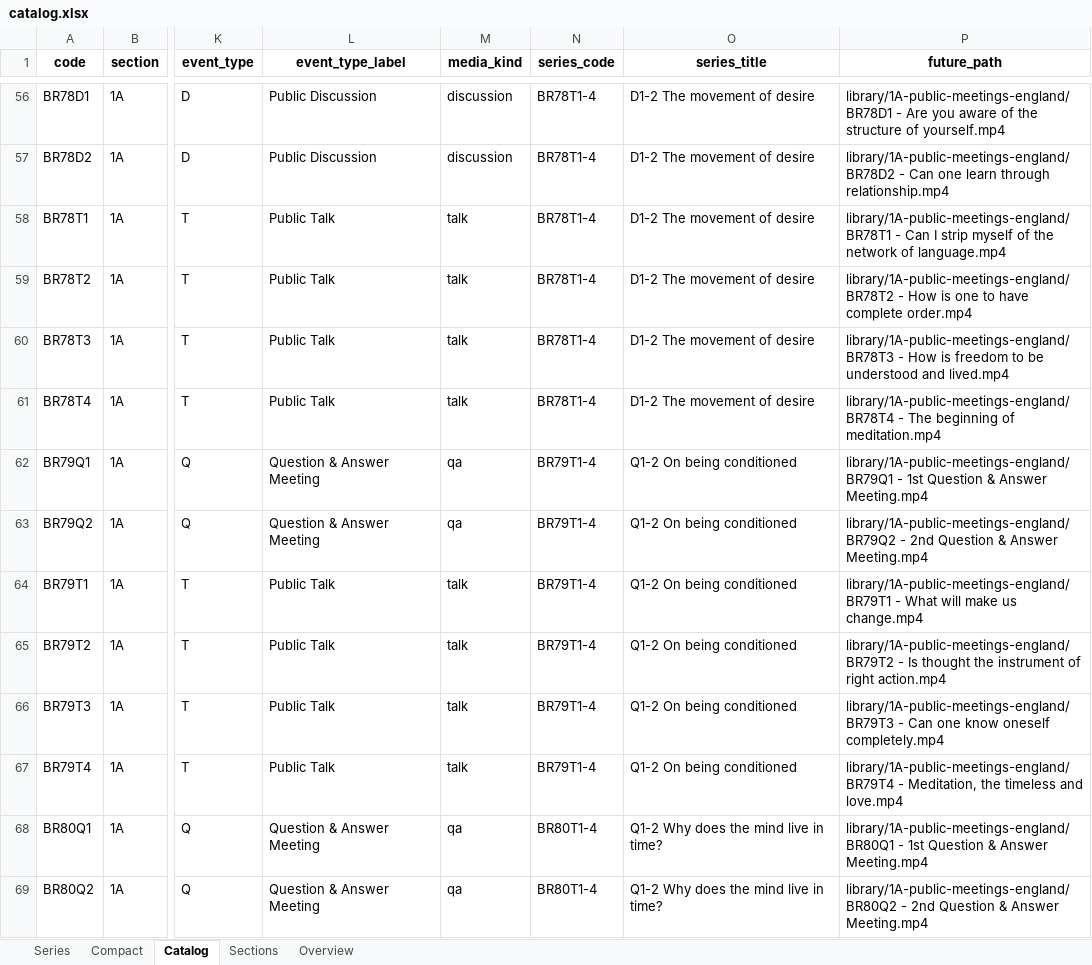
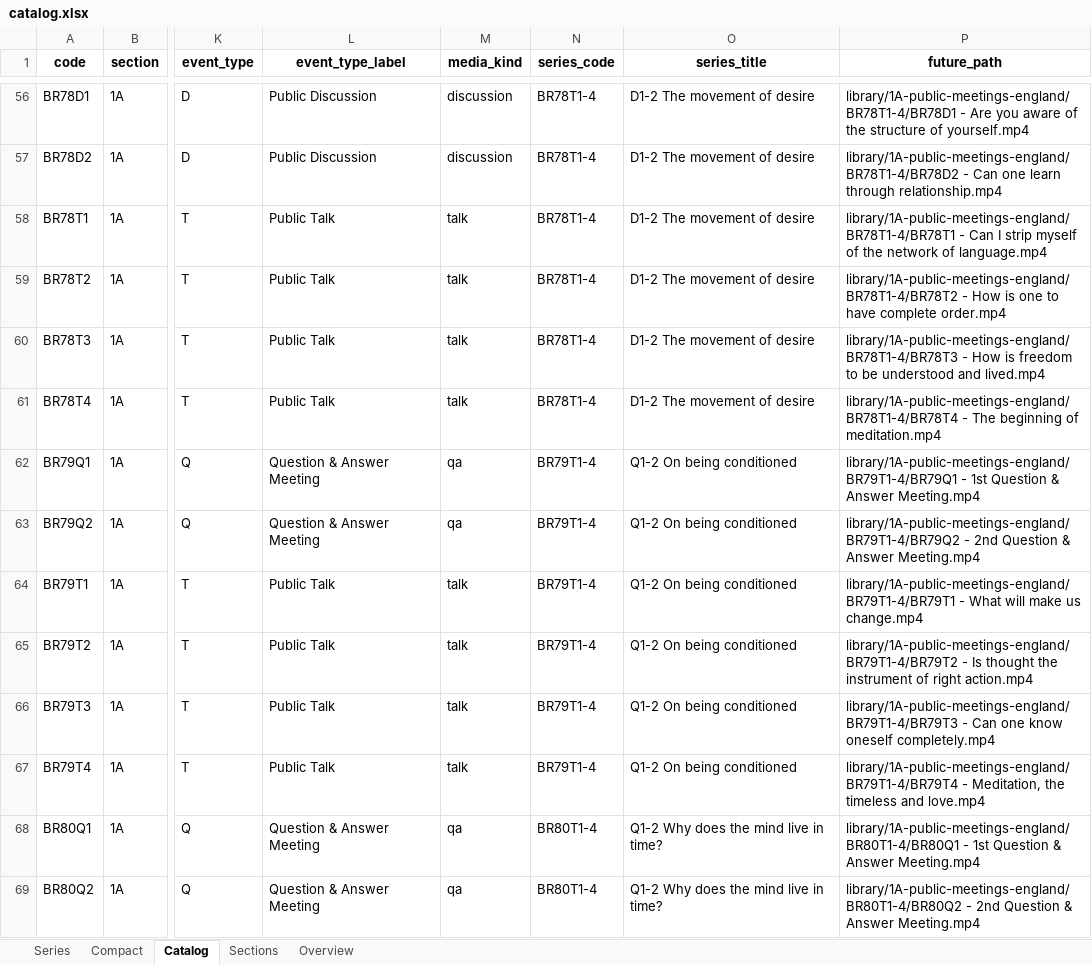
Before and after one commit to d333mianh/jiddukrishnamurti, an Excel workbook: catalog/exports/catalog.xlsx, sheet Catalog, drawn as a sheet; only a part is shown, gaps mark what is left out; values as stored, in another font and other column widths than the file's, no borders; the diff covers the shown part only; the diff names each change by its address in the sheet, - before the commit and + after, or states it on an @@ line.

Commit message:
Add download pipeline, subtitle tracking, and Section 1–2 progress
Introduce batch download scripts (section, series, item, subtitles) with
coupled manual-EN subtitle support, item_subtitles DB tracking, and
iCloud library layout. Catalog DB and exports updated; download logs
capture Section 1 (864/864 audio), Section 2 (69/69 audio), subtitle
batches, and retry runs. Cookie files and local media remain gitignored.

```diff
--- a/catalog/exports/catalog.xlsx (sheet Catalog)
+++ b/catalog/exports/catalog.xlsx (sheet Catalog)
-P56 (future_path): library/1A-public-meetings-england/BR78D1 - Are…
+P56 (future_path): library/1A-public-meetings-england/BR78T1-4/BR78D1 - Are…
-P57 (future_path): library/1A-public-meetings-england/BR78D2 - Can…
+P57 (future_path): library/1A-public-meetings-england/BR78T1-4/BR78D2 - Can…
-P58 (future_path): library/1A-public-meetings-england/BR78T1 - Can…
+P58 (future_path): library/1A-public-meetings-england/BR78T1-4/BR78T1 - Can…
-P59 (future_path): library/1A-public-meetings-england/BR78T2 - How…
+P59 (future_path): library/1A-public-meetings-england/BR78T1-4/BR78T2 - How…
-P60 (future_path): library/1A-public-meetings-england/BR78T3 - How…
+P60 (future_path): library/1A-public-meetings-england/BR78T1-4/BR78T3 - How…
-P61 (future_path): library/1A-public-meetings-england/BR78T4 - The…
+P61 (future_path): library/1A-public-meetings-england/BR78T1-4/BR78T4 - The…
-P62 (future_path): library/1A-public-meetings-england/BR79Q1 - 1st…
+P62 (future_path): library/1A-public-meetings-england/BR79T1-4/BR79Q1 - 1st…
-P63 (future_path): library/1A-public-meetings-england/BR79Q2 - 2nd…
+P63 (future_path): library/1A-public-meetings-england/BR79T1-4/BR79Q2 - 2nd…
-P64 (future_path): library/1A-public-meetings-england/BR79T1 - What…
+P64 (future_path): library/1A-public-meetings-england/BR79T1-4/BR79T1 - What…
-P65 (future_path): library/1A-public-meetings-england/BR79T2 - Is…
+P65 (future_path): library/1A-public-meetings-england/BR79T1-4/BR79T2 - Is…
-P66 (future_path): library/1A-public-meetings-england/BR79T3 - Can…
+P66 (future_path): library/1A-public-meetings-england/BR79T1-4/BR79T3 - Can…
-P67 (future_path): library/1A-public-meetings-england/BR79T4 - Meditation,…
+P67 (future_path): library/1A-public-meetings-england/BR79T1-4/BR79T4 - Meditation,…
-P68 (future_path): library/1A-public-meetings-england/BR80Q1 - 1st…
+P68 (future_path): library/1A-public-meetings-england/BR80T1-4/BR80Q1 - 1st…
-P69 (future_path): library/1A-public-meetings-england/BR80Q2 - 2nd…
+P69 (future_path): library/1A-public-meetings-england/BR80T1-4/BR80Q2 - 2nd…
```
Also changed, not shown: 1435 edited cells elsewhere in this sheet, 22 other files.
